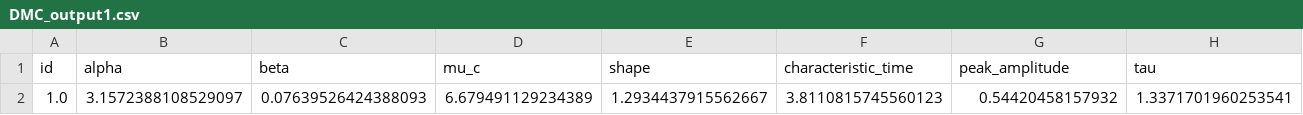
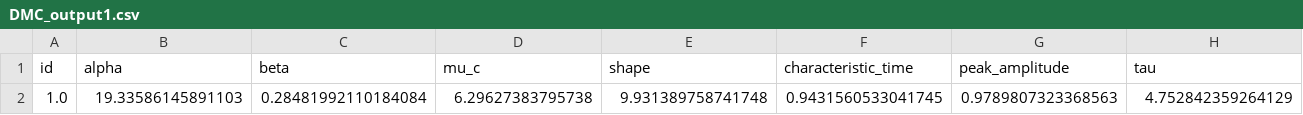
Before and after one commit to joyfan00/FlexDDM, a CSV file: DMC_output1.csv, drawn as a sheet; only a part is shown; removed rows and columns are numbered as before the commit, all else as after; rows hold the shown columns only; the diff names each change by its address in the sheet, - before the commit and + after, or states it on an @@ line.

```diff
--- a/DMC_output1.csv
+++ b/DMC_output1.csv
-row 2: 1.0 | 3.1572388108529097 | 0.07639526424388093 | 6.679491129234389 | 1.2934437915562667 | 3.8110815745560123 | 0.54420458157932 | 1.3371701960253541
+row 2: 1.0 | 19.33586145891103 | 0.28481992110184084 | 6.29627383795738 | 9.931389758741748 | 0.9431560533041745 | 0.9789807323368563 | 4.752842359264129
```
Also changed, not shown: simdata2.csv, 1 other file.
